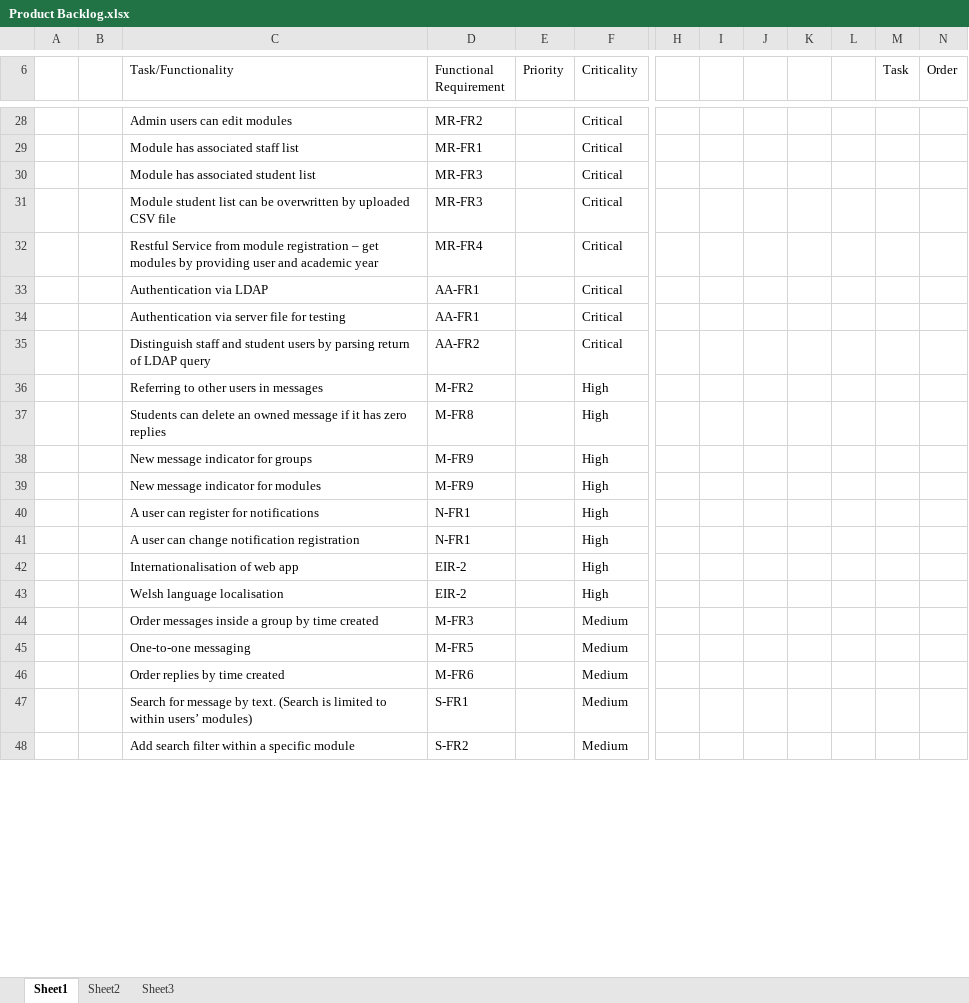
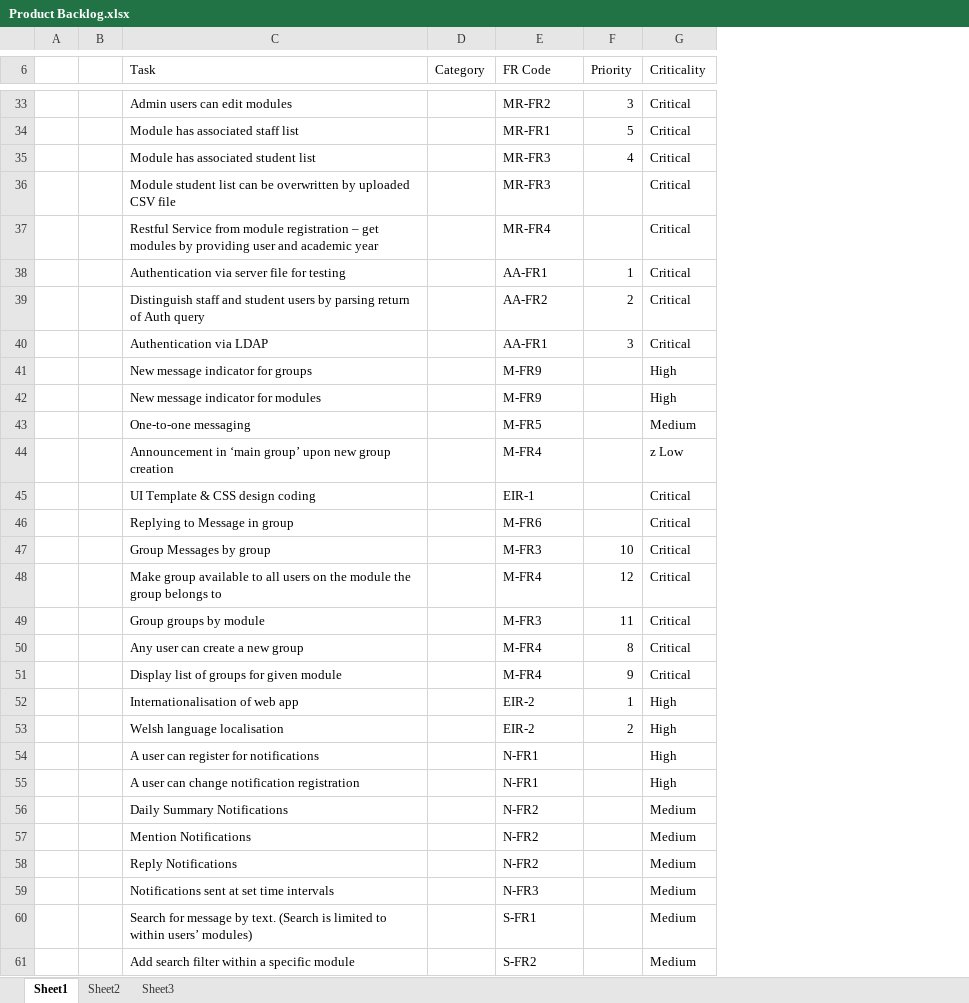
Before and after one commit to MorganMWJ/Siarad, an Excel workbook: Documentation/Product Backlog.xlsx, sheet Sheet1, drawn as a sheet; only a part is shown, gaps mark what is left out; values as stored, in another font and other column widths than the file's, no cell formats; removed rows and columns are numbered as before the commit, all else as after; rows hold the shown columns only; the diff covers the shown part only; the diff names each change by its address in the sheet, - before the commit and + after, or states it on an @@ line.

Commit message:
Partitioned backlog by microservices/compoents

```diff
--- a/Documentation/Product Backlog.xlsx (sheet Sheet1)
+++ b/Documentation/Product Backlog.xlsx (sheet Sheet1)
+column D (Category), empty
-column H, empty
-column I, empty
-column J, empty
-column K, empty
-column L, empty
-column M (Task), empty
-column N (Order), empty
-C6: Task/Functionality
+C6: Task
-E6: Functional Requirement
+E6: FR Code
-F33 (Priority): (empty)
+F33 (Priority): 3
-F34 (Priority): (empty)
+F34 (Priority): 5
-F35 (Priority): (empty)
+F35 (Priority): 4
-row 33:  |  | Authentication via LDAP | AA-FR1 |  | Critical
-F38 (Priority): (empty)
+F38 (Priority): 1
-C39 (Task): …return of LDAP query
+C39 (Task): …return of Auth query
-F39 (Priority): (empty)
+F39 (Priority): 2
@@ row 36 moved to row 23: Referring to other users in messages @@
@@ row 37 moved to row 26: Students can delete an owned message if … @@
+row 40:  |  | Authentication via LDAP |  | AA-FR1 | 3 | Critical
@@ row 45 moved to row 43: One-to-one messaging @@
@@ row 58 moved to row 44: Announcement in ‘main group’ upon new gr… @@
+row 45:  |  | UI Template & CSS design coding |  | EIR-1 |  | Critical
@@ row 20 moved to row 46: Replying to Message in group @@
@@ row 15 moved to row 47: Group Messages by group @@
@@ row 19 moved to row 48: Make group available to all users on the… @@
@@ row 16 moved to row 49: Group groups by module @@
@@ row 17 moved to row 50: Any user can create a new group @@
@@ row 18 moved to row 51: Display list of groups for given module @@
+row 52:  |  | Internationalisation of web app |  | EIR-2 | 1 | High
+row 53:  |  | Welsh language localisation |  | EIR-2 | 2 | High
-row 42:  |  | Internationalisation of web app | EIR-2 |  | High
-row 43:  |  | Welsh language localisation | EIR-2 |  | High
@@ row 44 moved to row 24: Order messages inside a group by time cr… @@
@@ row 46 moved to row 25: Order replies by time created @@
@@ row 53 moved to row 56: Daily Summary Notifications @@
@@ row 54 moved to row 57: Mention Notifications @@
@@ row 55 moved to row 58: Reply Notifications @@
@@ row 56 moved to row 59: Notifications sent at set time intervals @@
```
Also changed, not shown: 8 added rows, 3 removed rows, 2 moved rows and 18 edited cells elsewhere in this sheet, cell formats.
